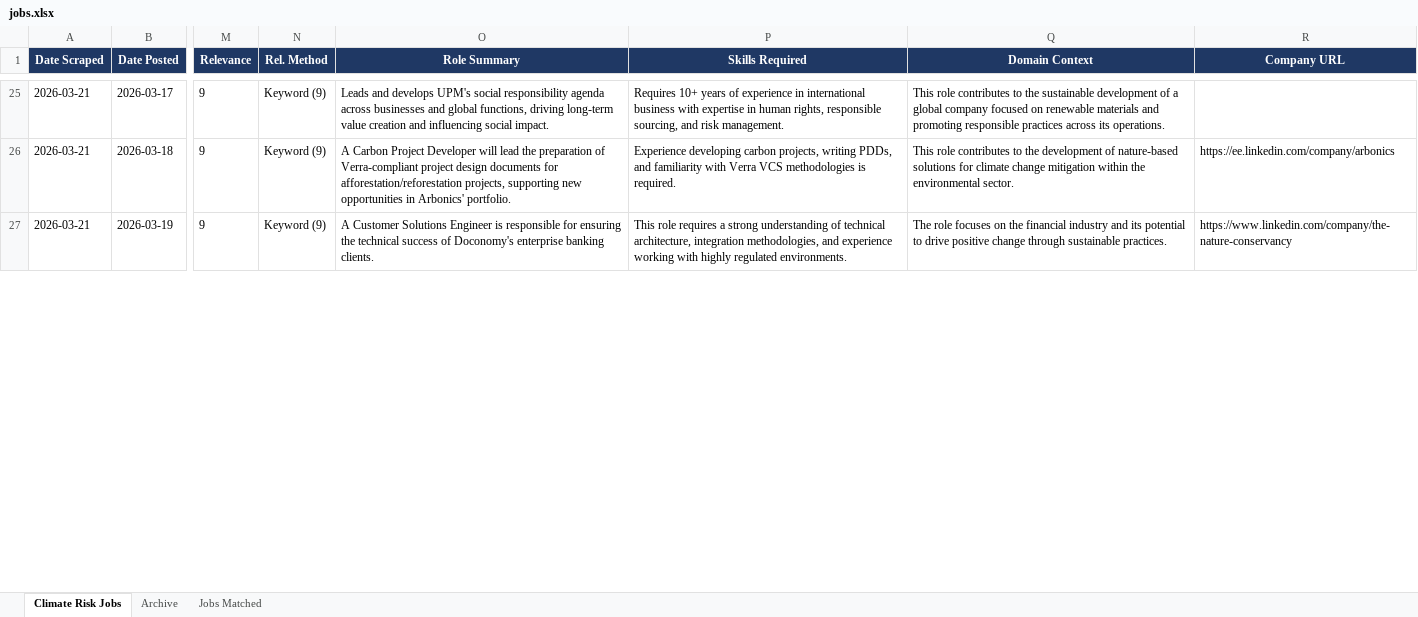
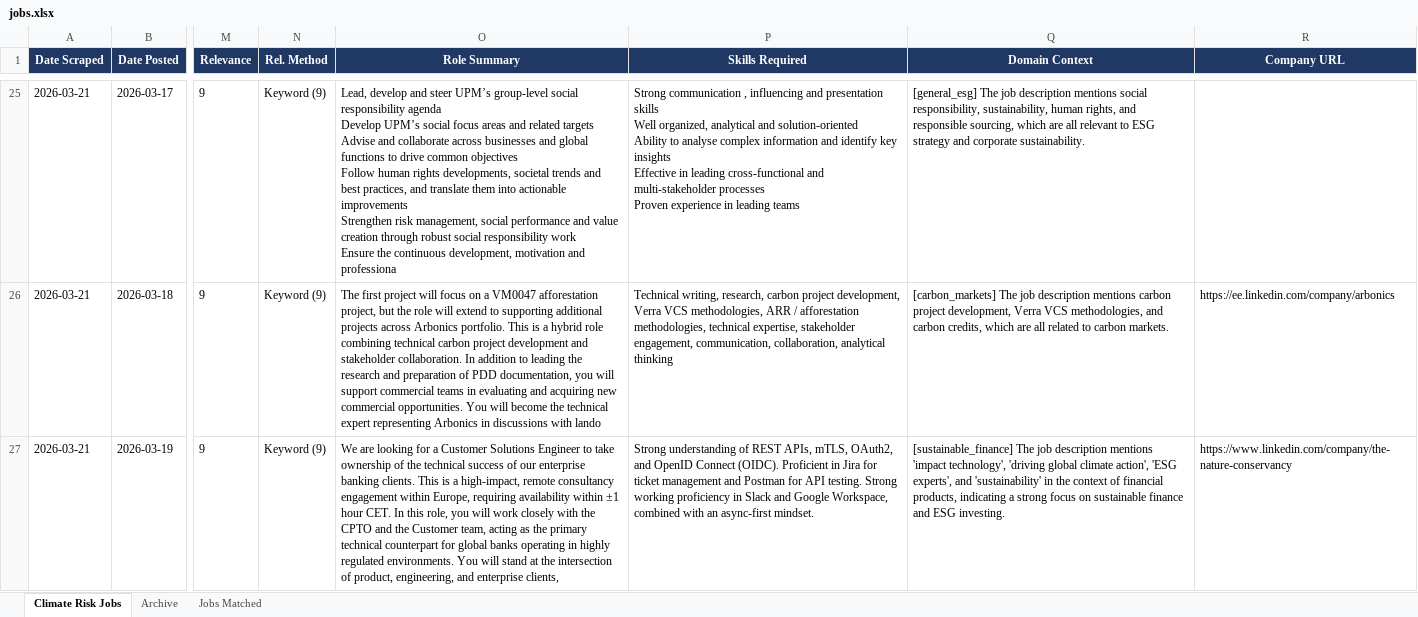
Before and after one commit to questofprajjwal/VM0042-Learning-Module, an Excel workbook: src/jobs/jobs.xlsx, sheet Climate Risk Jobs, drawn as a sheet; only a part is shown, gaps mark what is left out; values as stored, in another font and other column widths than the file's, no borders; ↵ is a line break in a cell; the diff covers the shown part only; the diff names each change by its address in the sheet, - before the commit and + after, or states it on an @@ line.

```diff
--- a/src/jobs/jobs.xlsx (sheet Climate Risk Jobs)
+++ b/src/jobs/jobs.xlsx (sheet Climate Risk Jobs)
-O25 (Role Summary): Leads and develops UPM's social responsibility agenda across businesses and global functions, driving long-term value creation and influencing social impact.
+O25 (Role Summary): Lead, develop and steer UPM’s group-level social responsibility agenda ↵ Develop UPM’s social focus areas and related targets ↵ Advise and collaborate across businesses and global functions to drive common objectives ↵ Follow human rights developments, societal trends and best practices, and translate them into actionable improvements ↵ Strengthen risk management, social performance and value creation through robust social responsibility work ↵ Ensure the continuous development, motivation and professiona
-P25 (Skills Required): Requires 10+ years of experience in international business with expertise in human rights, responsible sourcing, and risk management.
+P25 (Skills Required): Strong communication , influencing and presentation skills ↵ Well organized, analytical and solution-oriented ↵ Ability to analyse complex information and identify key insights ↵ Effective in leading cross-functional and multi-stakeholder processes ↵ Proven experience in leading teams
-Q25 (Domain Context): This role contributes to the sustainable development of a global company focused on renewable materials and promoting responsible practices across its operations.
+Q25 (Domain Context): [general_esg] The job description mentions social responsibility, sustainability, human rights, and responsible sourcing, which are all relevant to ESG strategy and corporate sustainability.
-O26 (Role Summary): A Carbon Project Developer will lead the preparation of Verra-compliant project design documents for afforestation/reforestation projects, supporting new opportunities in Arbonics' portfolio.
+O26 (Role Summary): The first project will focus on a VM0047 afforestation project, but the role will extend to supporting additional projects across Arbonics portfolio. This is a hybrid role combining technical carbon project development and stakeholder collaboration. In addition to leading the research and preparation of PDD documentation, you will support commercial teams in evaluating and acquiring new commercial opportunities. You will become the technical expert representing Arbonics in discussions with lando
-P26 (Skills Required): Experience developing carbon projects, writing PDDs, and familiarity with Verra VCS methodologies is required.
+P26 (Skills Required): Technical writing, research, carbon project development, Verra VCS methodologies, ARR / afforestation methodologies, technical expertise, stakeholder engagement, communication, collaboration, analytical thinking
-Q26 (Domain Context): This role contributes to the development of nature-based solutions for climate change mitigation within the environmental sector.
+Q26 (Domain Context): [carbon_markets] The job description mentions carbon project development, Verra VCS methodologies, and carbon credits, which are all related to carbon markets.
-O27 (Role Summary): A Customer Solutions Engineer is responsible for ensuring the technical success of Doconomy's enterprise banking clients.
+O27 (Role Summary): We are looking for a Customer Solutions Engineer to take ownership of the technical success of our enterprise banking clients. This is a high-impact, remote consultancy engagement within Europe, requiring availability within ±1 hour CET. In this role, you will work closely with the CPTO and the Customer team, acting as the primary technical counterpart for global banks operating in highly regulated environments. You will stand at the intersection of product, engineering, and enterprise clients,
-P27 (Skills Required): This role requires a strong understanding of technical architecture, integration methodologies, and experience working with highly regulated environments.
+P27 (Skills Required): Strong understanding of REST APIs, mTLS, OAuth2, and OpenID Connect (OIDC). Proficient in Jira for ticket management and Postman for API testing. Strong working proficiency in Slack and Google Workspace, combined with an async-first mindset.
-Q27 (Domain Context): The role focuses on the financial industry and its potential to drive positive change through sustainable practices.
+Q27 (Domain Context): [sustainable_finance] The job description mentions 'impact technology', 'driving global climate action', 'ESG experts', and 'sustainability' in the context of financial products, indicating a strong focus on sustainable finance and ESG investing.
```
Also changed, not shown: 20 removed rows and 507 edited cells elsewhere in this sheet, sheet Jobs Matched.
